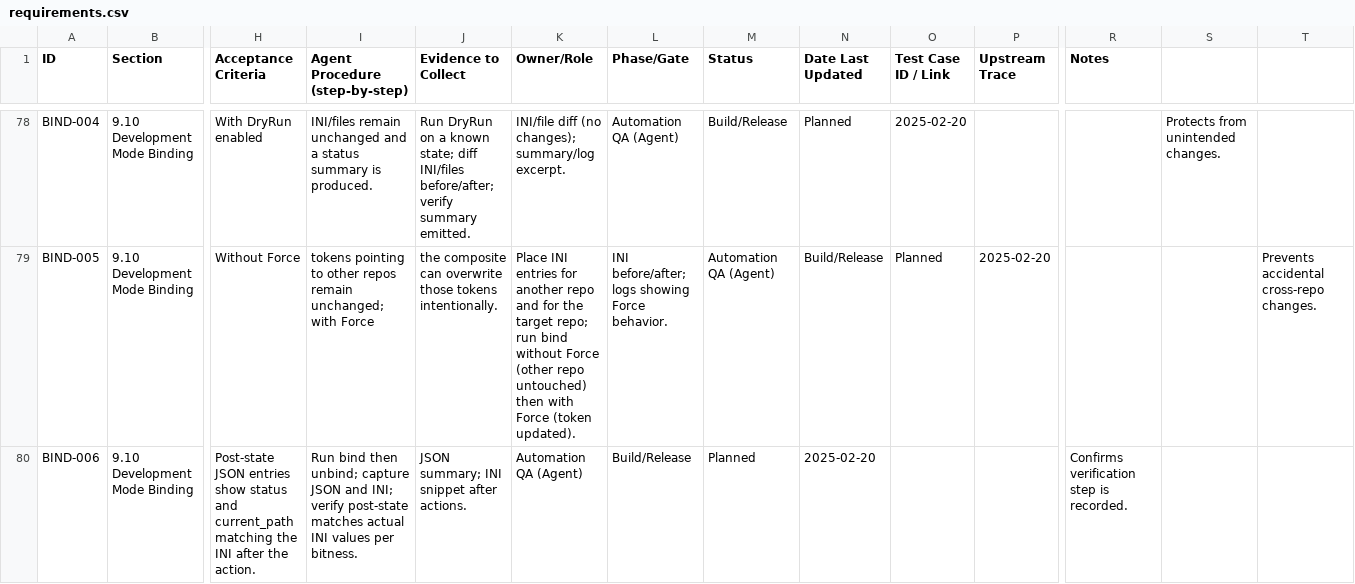
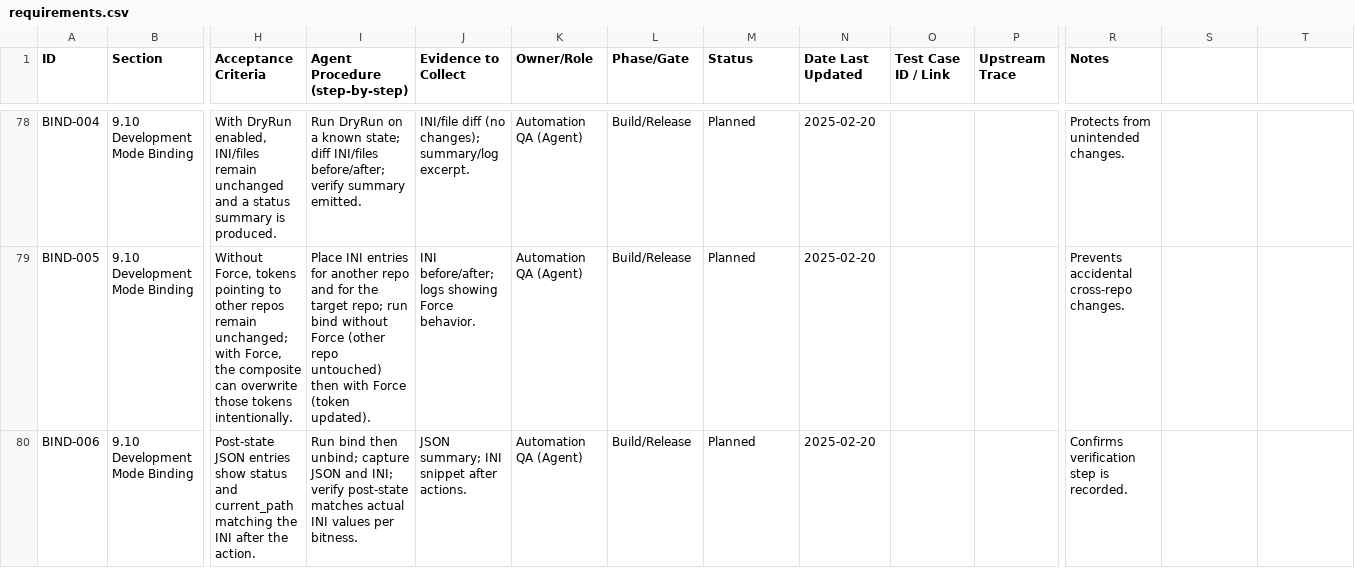
Before and after one commit to ni/labview-icon-editor, a CSV file: docs/requirements/requirements.csv, drawn as a sheet; only a part is shown, gaps mark what is left out; the diff covers the shown part only; the diff names each change by its address in the sheet, - before the commit and + after, or states it on an @@ line.

```diff
--- a/docs/requirements/requirements.csv
+++ b/docs/requirements/requirements.csv
-H78 (Acceptance Criteria): With DryRun enabled
+H78 (Acceptance Criteria): With DryRun enabled, INI/files remain unchanged and a status summary is produced.
-I78 (Agent Procedure (step-by-step)): INI/files remain unchanged and a status summary is produced.
+I78 (Agent Procedure (step-by-step)): Run DryRun on a known state; diff INI/files before/after; verify summary emitted.
-J78 (Evidence to Collect): Run DryRun on a known state; diff INI/files before/after; verify summary emitted.
+J78 (Evidence to Collect): INI/file diff (no changes); summary/log excerpt.
-K78 (Owner/Role): INI/file diff (no changes); summary/log excerpt.
+K78 (Owner/Role): Automation QA (Agent)
-L78 (Phase/Gate): Automation QA (Agent)
+L78 (Phase/Gate): Build/Release
-M78 (Status): Build/Release
+M78 (Status): Planned
-N78 (Date Last Updated): Planned
+N78 (Date Last Updated): 2025-02-20
-O78 (Test Case ID / Link): 2025-02-20
+O78 (Test Case ID / Link): (empty)
-R78 (Notes): (empty)
+R78 (Notes): Protects from unintended changes.
-S78: Protects from unintended changes.
+S78: (empty)
-H79 (Acceptance Criteria): Without Force
+H79 (Acceptance Criteria): Without Force, tokens pointing to other repos remain unchanged; with Force, the composite can overwrite those tokens intentionally.
-I79 (Agent Procedure (step-by-step)): tokens pointing to other repos remain unchanged; with Force
+I79 (Agent Procedure (step-by-step)): Place INI entries for another repo and for the target repo; run bind without Force (other repo untouched) then with Force (token updated).
-J79 (Evidence to Collect): the composite can overwrite those tokens intentionally.
+J79 (Evidence to Collect): INI before/after; logs showing Force behavior.
-K79 (Owner/Role): Place INI entries for another repo and for the target repo; run bind without Force (other repo untouched) then with Force (token updated).
+K79 (Owner/Role): Automation QA (Agent)
-L79 (Phase/Gate): INI before/after; logs showing Force behavior.
+L79 (Phase/Gate): Build/Release
-M79 (Status): Automation QA (Agent)
+M79 (Status): Planned
-N79 (Date Last Updated): Build/Release
+N79 (Date Last Updated): 2025-02-20
-O79 (Test Case ID / Link): Planned
+O79 (Test Case ID / Link): (empty)
-P79 (Upstream Trace): 2025-02-20
+P79 (Upstream Trace): (empty)
-R79 (Notes): (empty)
+R79 (Notes): Prevents accidental cross-repo changes.
-T79: Prevents accidental cross-repo changes.
+T79: (empty)
```
Also changed, not shown: 63 edited cells elsewhere in this file, 3 other files.
